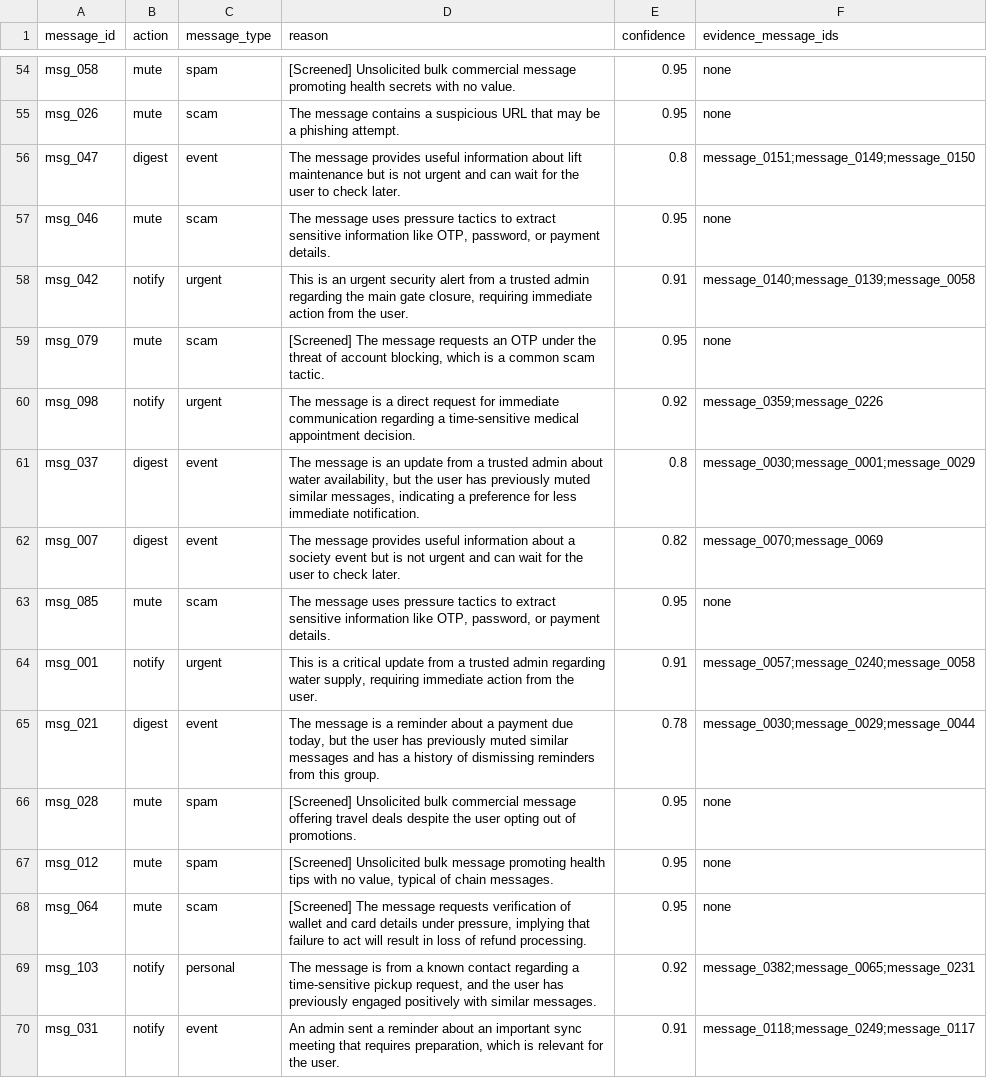
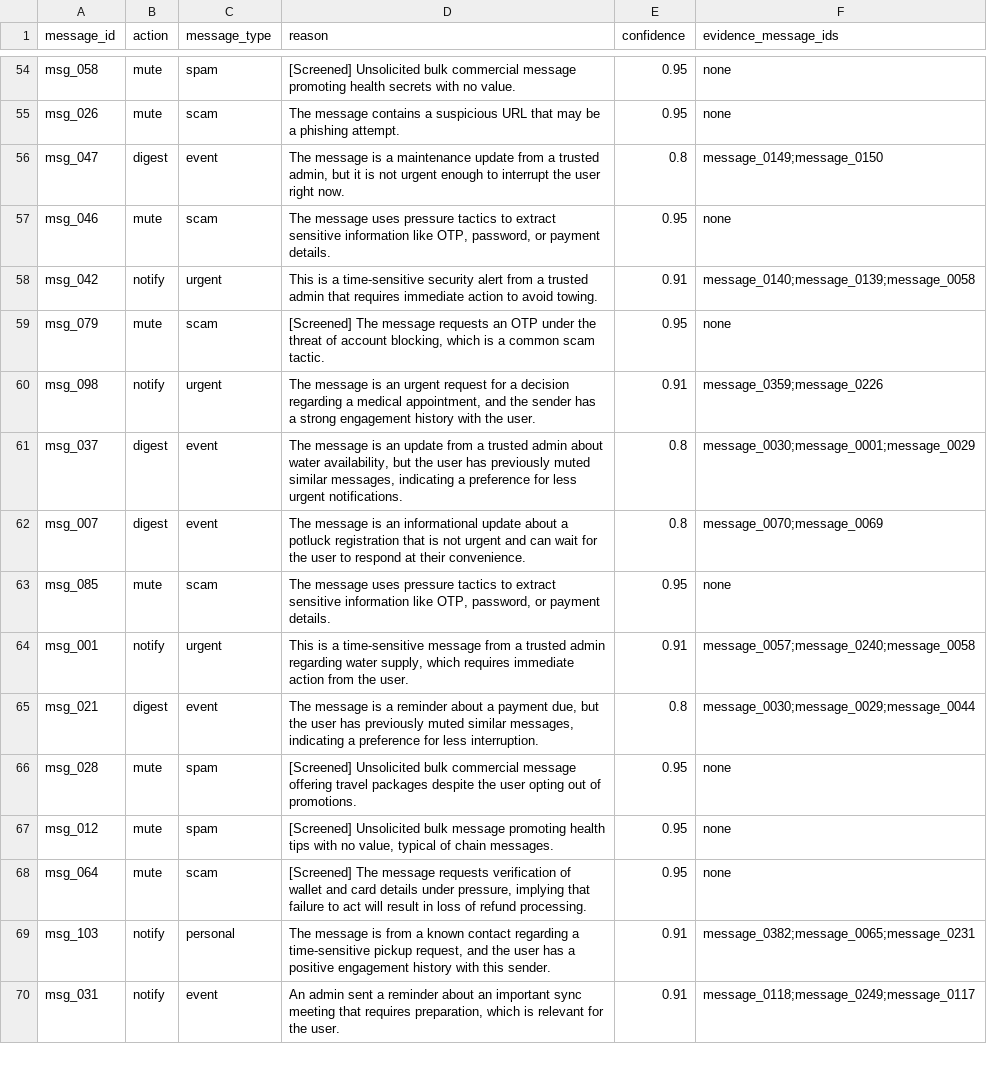
Before and after one commit to pratiksoni1402/hackerrank-orchestrate-august26, a CSV file: dataset/output.csv, drawn as a sheet; only a part is shown, gaps mark what is left out; the diff covers the shown part only.

```diff
--- a/dataset/output.csv
+++ b/dataset/output.csv
@@ -55,16 +55,16 @@ msg_058,mute,spam,[Screened] Unsolicited bulk commercial message promoting healt
 msg_026,mute,scam,The message contains a suspicious URL that may be a phishing attempt.,0.95,none
-msg_047,digest,event,The message provides useful information about lift maintenance but is not urgent and can wait for the user to check later.,0.8,message_0151;message_0149;message_0150
+msg_047,digest,event,"The message is a maintenance update from a trusted admin, but it is not urgent enough to interrupt the user right now.",0.8,message_0149;message_0150
 msg_046,mute,scam,"The message uses pressure tactics to extract sensitive information like OTP, password, or payment details.",0.95,none
-msg_042,notify,urgent,"This is an urgent security alert from a trusted admin regarding the main gate closure, requiring immediate action from the user.",0.91,message_0140;message_0139;message_0058
+msg_042,notify,urgent,This is a time-sensitive security alert from a trusted admin that requires immediate action to avoid towing.,0.91,message_0140;message_0139;message_0058
 msg_079,mute,scam,"[Screened] The message requests an OTP under the threat of account blocking, which is a common scam tactic.",0.95,none
-msg_098,notify,urgent,The message is a direct request for immediate communication regarding a time-sensitive medical appointment decision.,0.92,message_0359;message_0226
-msg_037,digest,event,"The message is an update from a trusted admin about water availability, but the user has previously muted similar messages, indicating a preference for less immediate notification.",0.8,message_0030;message_0001;message_0029
-msg_007,digest,event,The message provides useful information about a society event but is not urgent and can wait for the user to check later.,0.82,message_0070;message_0069
+msg_098,notify,urgent,"The message is an urgent request for a decision regarding a medical appointment, and the sender has a strong engagement history with the user.",0.91,message_0359;message_0226
+msg_037,digest,event,"The message is an update from a trusted admin about water availability, but the user has previously muted similar messages, indicating a preference for less urgent notifications.",0.8,message_0030;message_0001;message_0029
+msg_007,digest,event,The message is an informational update about a potluck registration that is not urgent and can wait for the user to respond at their convenience.,0.8,message_0070;message_0069
 msg_085,mute,scam,"The message uses pressure tactics to extract sensitive information like OTP, password, or payment details.",0.95,none
-msg_001,notify,urgent,"This is a critical update from a trusted admin regarding water supply, requiring immediate action from the user.",0.91,message_0057;message_0240;message_0058
-msg_021,digest,event,"The message is a reminder about a payment due today, but the user has previously muted similar messages and has a history of dismissing reminders from this group.",0.78,message_0030;message_0029;message_0044
-msg_028,mute,spam,[Screened] Unsolicited bulk commercial message offering travel deals despite the user opting out of promotions.,0.95,none
+msg_001,notify,urgent,"This is a time-sensitive message from a trusted admin regarding water supply, which requires immediate action from the user.",0.91,message_0057;message_0240;message_0058
+msg_021,digest,event,"The message is a reminder about a payment due, but the user has previously muted similar messages, indicating a preference for less interruption.",0.8,message_0030;message_0029;message_0044
+msg_028,mute,spam,[Screened] Unsolicited bulk commercial message offering travel packages despite the user opting out of promotions.,0.95,none
 msg_012,mute,spam,"[Screened] Unsolicited bulk message promoting health tips with no value, typical of chain messages.",0.95,none
 msg_064,mute,scam,"[Screened] The message requests verification of wallet and card details under pressure, implying that failure to act will result in loss of refund processing.",0.95,none
-msg_103,notify,personal,"The message is from a known contact regarding a time-sensitive pickup request, and the user has previously engaged positively with similar messages.",0.92,message_0382;message_0065;message_0231
+msg_103,notify,personal,"The message is from a known contact regarding a time-sensitive pickup request, and the user has a positive engagement history with this sender.",0.91,message_0382;message_0065;message_0231
 msg_031,notify,event,"An admin sent a reminder about an important sync meeting that requires preparation, which is relevant for the user.",0.91,message_0118;message_0249;message_0117
```
Also changed, not shown: 77 edited cells elsewhere in this file, 1 other file.
